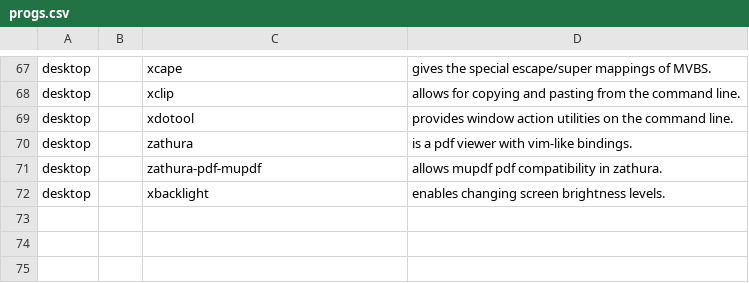
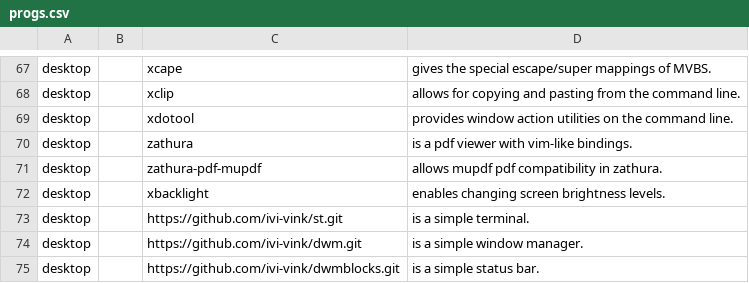
Before and after one commit to ivi-vink/flake, a CSV file: progs.csv, drawn as a sheet; only a part is shown, gaps mark what is left out.

Commit message:
update progs.csv

```diff
--- a/progs.csv
+++ b/progs.csv
@@ -72 +72,4 @@ desktop,,zathura-pdf-mupdf,"allows mupdf pdf compatibility in zathura."
 desktop,,xbacklight,"enables changing screen brightness levels."
+desktop,,https://github.com/ivi-vink/st.git,"is a simple terminal."
+desktop,,https://github.com/ivi-vink/dwm.git,"is a simple window manager."
+desktop,,https://github.com/ivi-vink/dwmblocks.git,"is a simple status bar."
```
